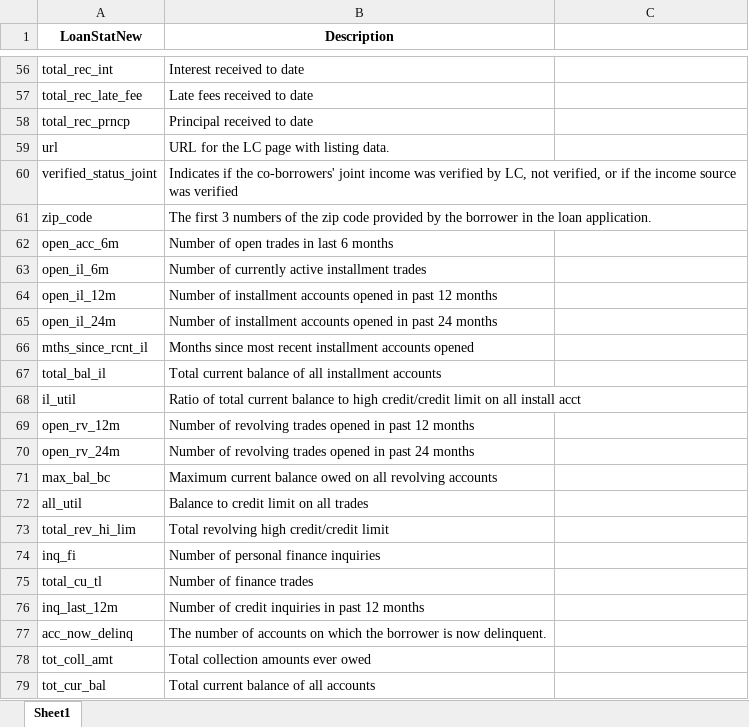
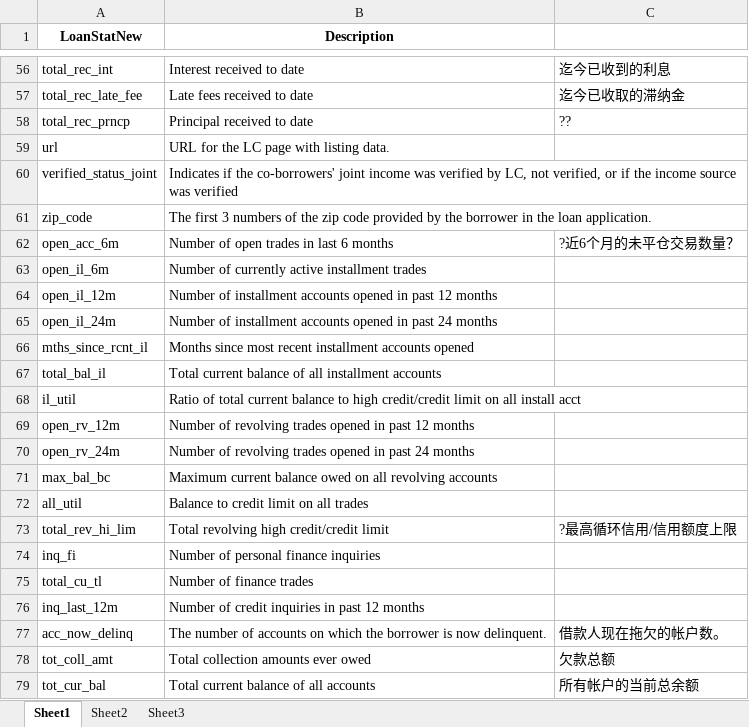
Before and after one commit to wenkaicn/ML-000, an Excel workbook: Week09/Description.xlsx, sheet Sheet1, drawn as a sheet; only a part is shown, gaps mark what is left out; values as stored, in another font and other column widths than the file's, no borders; the diff covers the shown part only; the diff names each change by its address in the sheet, - before the commit and + after, or states it on an @@ line.

```diff
--- a/Week09/Description.xlsx (sheet Sheet1)
+++ b/Week09/Description.xlsx (sheet Sheet1)
+sheet tab: Sheet2
+sheet tab: Sheet3
-C56: (empty)
+C56: 迄今已收到的利息
-C57: (empty)
+C57: 迄今已收取的滞纳金
-C58: (empty)
+C58: ??
-C62: (empty)
+C62: ?近6个月的未平仓交易数量？
-C73: (empty)
+C73: ?最高循环信用/信用额度上限
-C77: (empty)
+C77: 借款人现在拖欠的帐户数。
-C78: (empty)
+C78: 欠款总额
-C79: (empty)
+C79: 所有帐户的当前总余额
```
Also changed, not shown: 51 edited cells and cell formats elsewhere in this sheet, 1 other file.
